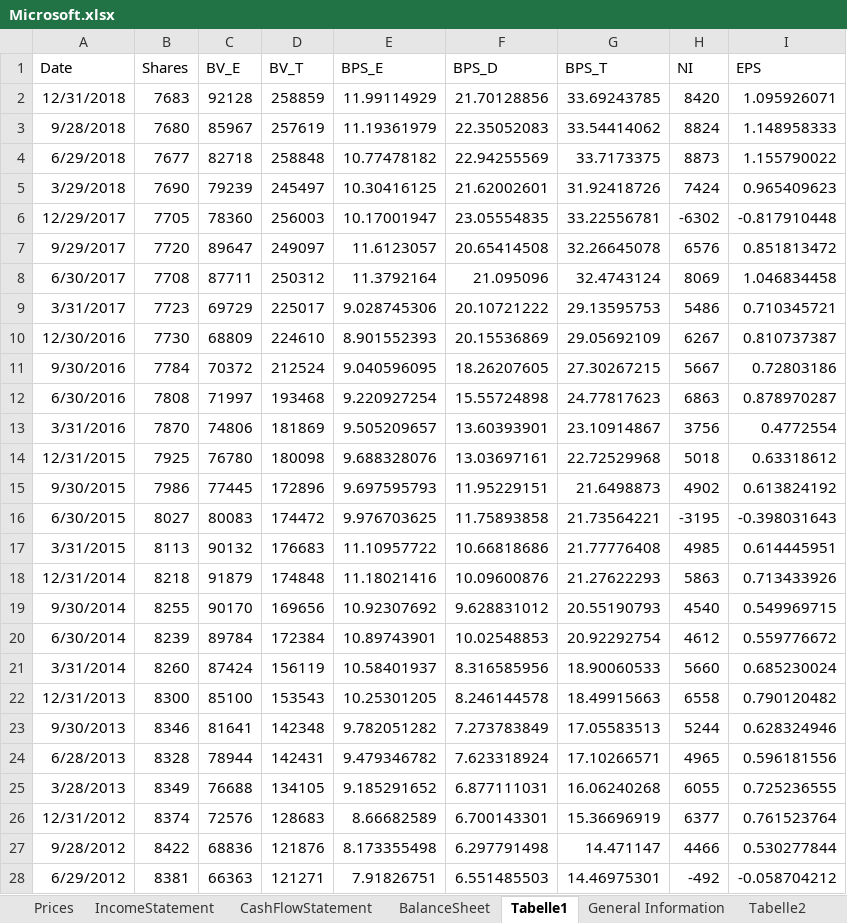
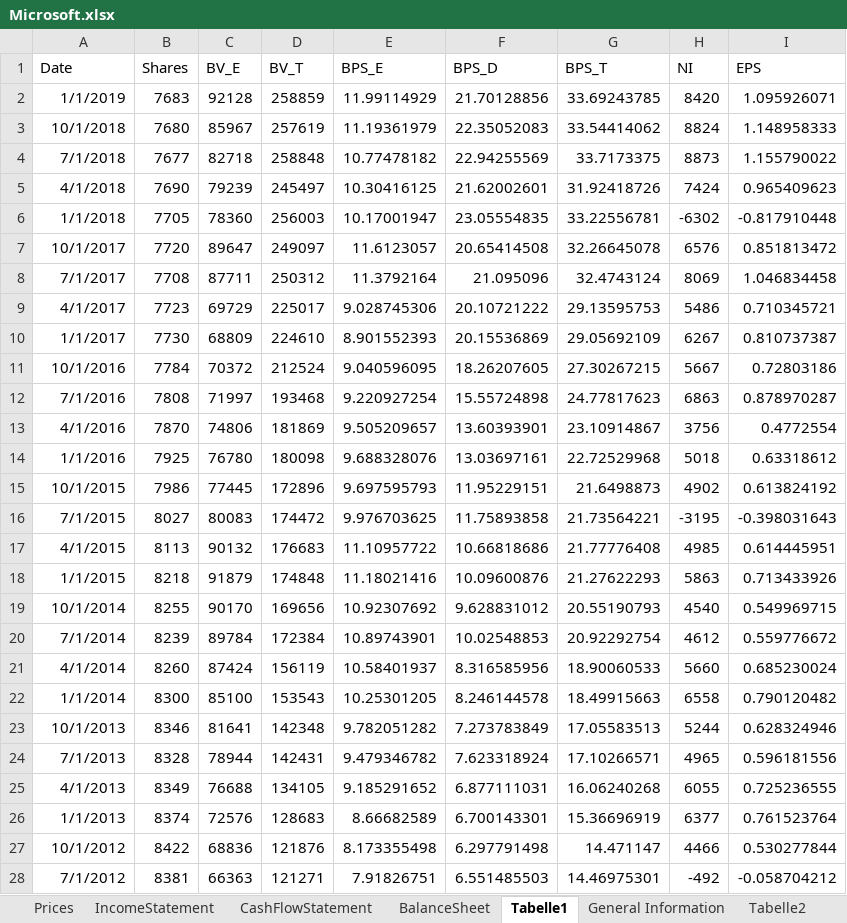
Before and after one commit to husten1997/Bachelor_Thesis, an Excel workbook: Data_Eikon/American_Electronics/Microsoft.xlsx, sheet Tabelle1, drawn as a sheet; only a part is shown; values as stored, in another font and other column widths than the file's, no borders; the diff covers the shown part only; the diff names each change by its address in the sheet, - before the commit and + after, or states it on an @@ line.

```diff
--- a/Data_Eikon/American_Electronics/Microsoft.xlsx (sheet Tabelle1)
+++ b/Data_Eikon/American_Electronics/Microsoft.xlsx (sheet Tabelle1)
-A2 (Date): 12/31/2018
+A2 (Date): 1/1/2019
-A3 (Date): 9/28/2018
+A3 (Date): 10/1/2018
-A4 (Date): 6/29/2018
+A4 (Date): 7/1/2018
-A5 (Date): 3/29/2018
+A5 (Date): 4/1/2018
-A6 (Date): 12/29/2017
+A6 (Date): 1/1/2018
-A7 (Date): 9/29/2017
+A7 (Date): 10/1/2017
-A8 (Date): 6/30/2017
+A8 (Date): 7/1/2017
-A9 (Date): 3/31/2017
+A9 (Date): 4/1/2017
-A10 (Date): 12/30/2016
+A10 (Date): 1/1/2017
-A11 (Date): 9/30/2016
+A11 (Date): 10/1/2016
-A12 (Date): 6/30/2016
+A12 (Date): 7/1/2016
-A13 (Date): 3/31/2016
+A13 (Date): 4/1/2016
-A14 (Date): 12/31/2015
+A14 (Date): 1/1/2016
-A15 (Date): 9/30/2015
+A15 (Date): 10/1/2015
-A16 (Date): 6/30/2015
+A16 (Date): 7/1/2015
-A17 (Date): 3/31/2015
+A17 (Date): 4/1/2015
-A18 (Date): 12/31/2014
+A18 (Date): 1/1/2015
-A19 (Date): 9/30/2014
+A19 (Date): 10/1/2014
-A20 (Date): 6/30/2014
+A20 (Date): 7/1/2014
-A21 (Date): 3/31/2014
+A21 (Date): 4/1/2014
-A22 (Date): 12/31/2013
+A22 (Date): 1/1/2014
-A23 (Date): 9/30/2013
+A23 (Date): 10/1/2013
-A24 (Date): 6/28/2013
+A24 (Date): 7/1/2013
-A25 (Date): 3/28/2013
+A25 (Date): 4/1/2013
-A26 (Date): 12/31/2012
+A26 (Date): 1/1/2013
-A27 (Date): 9/28/2012
+A27 (Date): 10/1/2012
-A28 (Date): 6/29/2012
+A28 (Date): 7/1/2012
```
Also changed, not shown: 89 edited cells elsewhere in this sheet, sheet Tabelle2, 3 other files.
